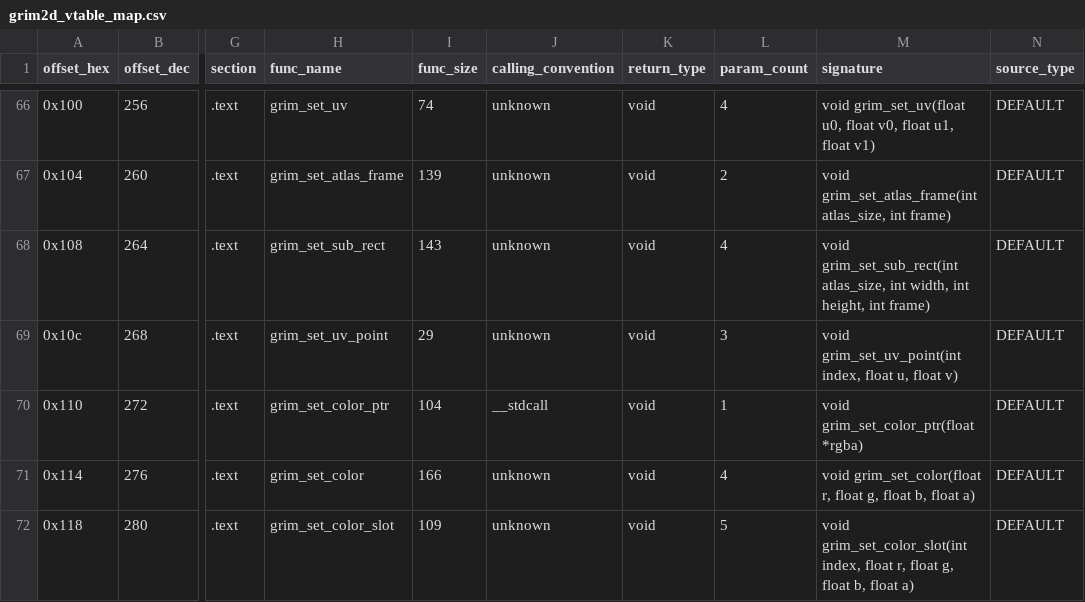
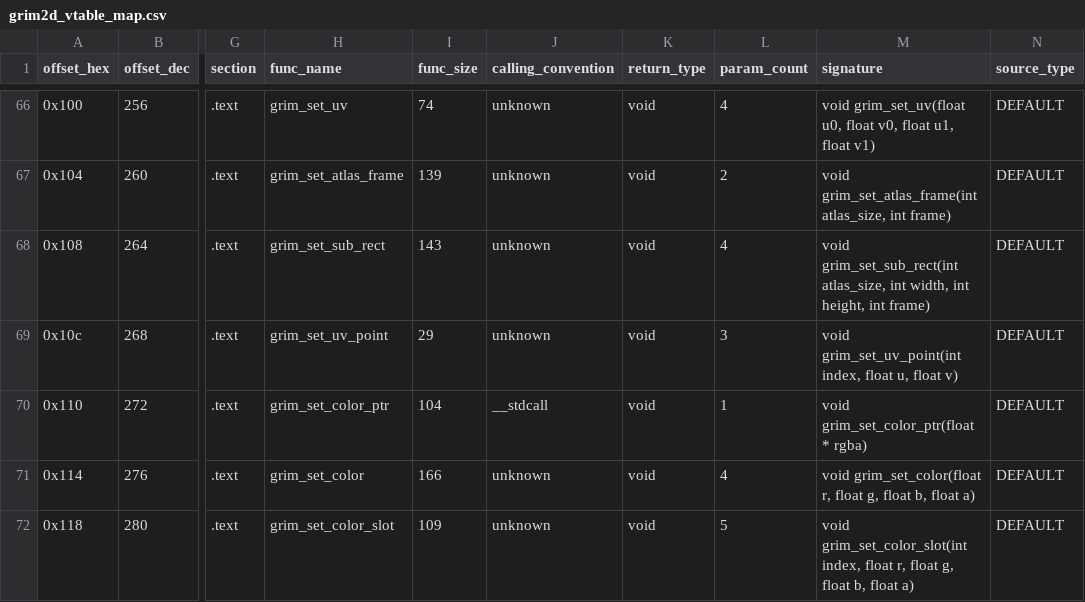
Before and after one commit to banteg/crimson, a CSV file: source/decompiled/grim2d_vtable_map.csv, drawn as a sheet; only a part is shown, gaps mark what is left out; the diff names each change by its address in the sheet, - before the commit and + after, or states it on an @@ line.

Commit message:
chore: rerun grim.dll ghidra exports

```diff
--- a/source/decompiled/grim2d_vtable_map.csv
+++ b/source/decompiled/grim2d_vtable_map.csv
-M70 (signature): void grim_set_color_ptr(float *rgba)
+M70 (signature): void grim_set_color_ptr(float * rgba)
```
Also changed, not shown: 7 other files.
